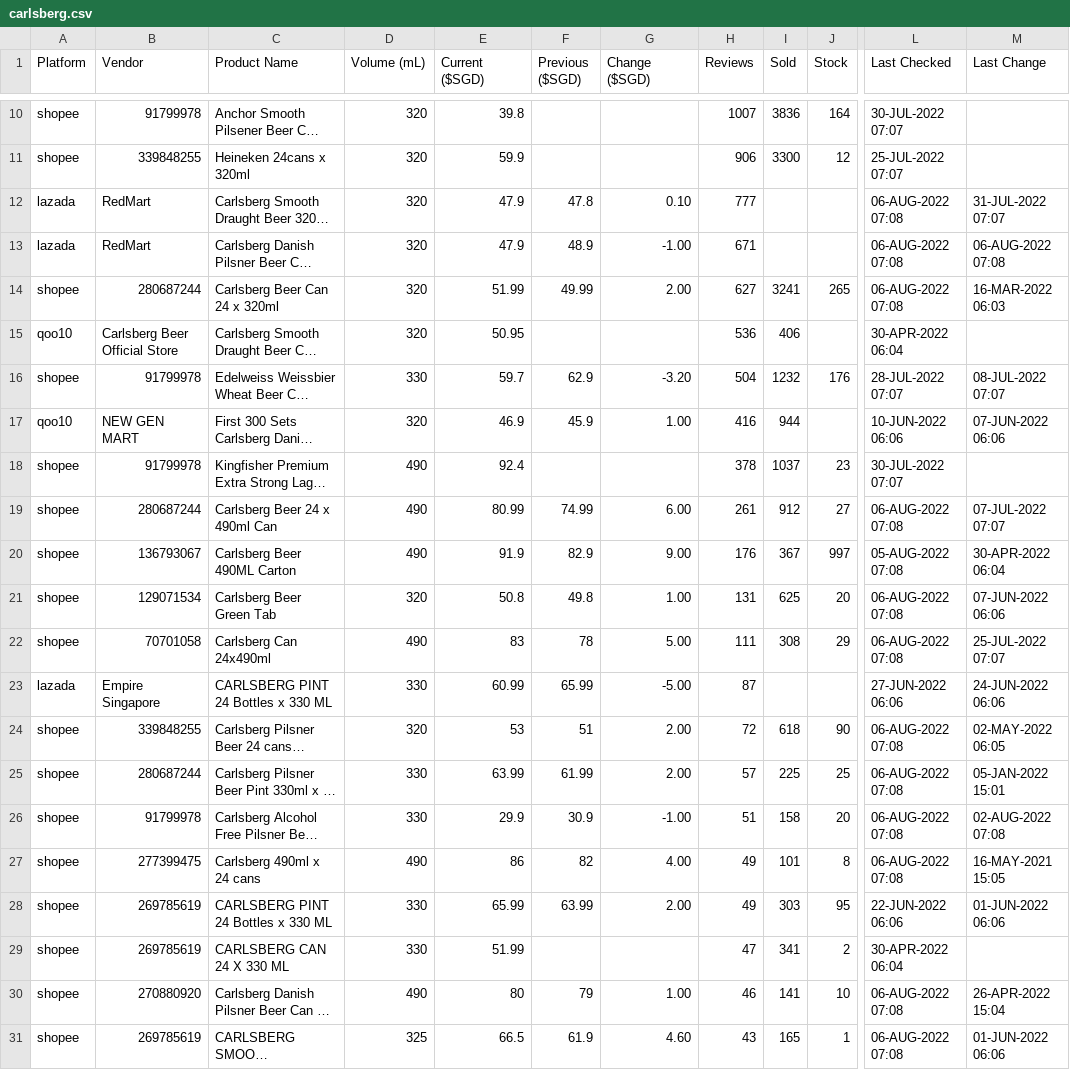
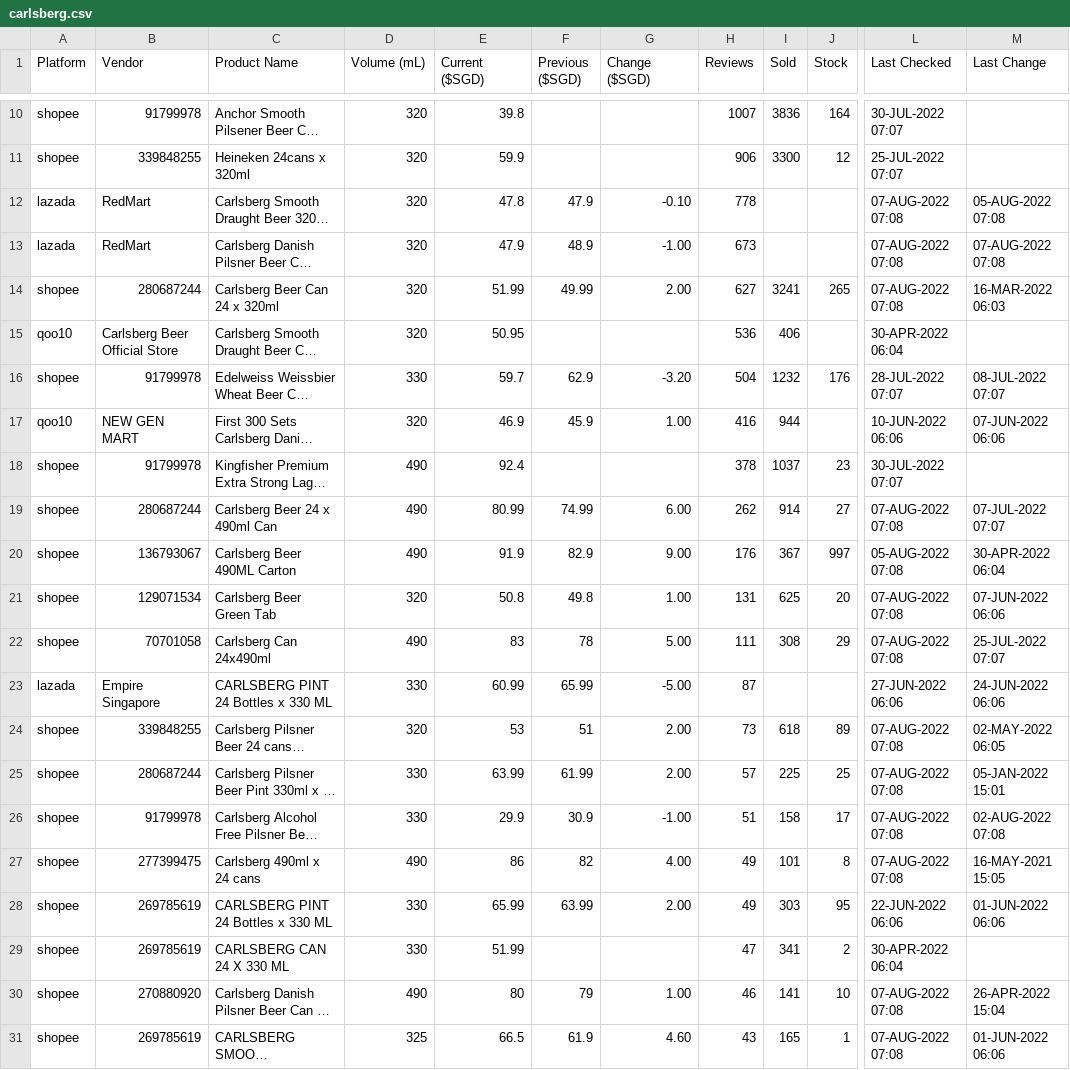
Before and after one commit to ngshiheng/fareview, a CSV file: data/carlsberg.csv, drawn as a sheet; only a part is shown, gaps mark what is left out; long unchanged cells end in …; the diff covers the shown part only; the diff names each change by its address in the sheet, - before the commit and + after, or states it on an @@ line.

```diff
--- a/data/carlsberg.csv
+++ b/data/carlsberg.csv
-E12 (Current ($SGD)): 47.9
+E12 (Current ($SGD)): 47.8
-F12 (Previous ($SGD)): 47.8
+F12 (Previous ($SGD)): 47.9
-G12 (Change ($SGD)): 0.10
+G12 (Change ($SGD)): -0.10
-H12 (Reviews): 777
+H12 (Reviews): 778
-L12:L14 (Last Checked): 06-AUG-2022 07:08
+L12:L14 (Last Checked): 07-AUG-2022 07:08
-M12 (Last Change): 31-JUL-2022 07:07
+M12 (Last Change): 05-AUG-2022 07:08
-H13 (Reviews): 671
+H13 (Reviews): 673
-M13 (Last Change): 06-AUG-2022 07:08
+M13 (Last Change): 07-AUG-2022 07:08
-H19 (Reviews): 261
+H19 (Reviews): 262
-I19 (Sold): 912
+I19 (Sold): 914
-L19 (Last Checked): 06-AUG-2022 07:08
+L19 (Last Checked): 07-AUG-2022 07:08
-L21:L22 (Last Checked): 06-AUG-2022 07:08
+L21:L22 (Last Checked): 07-AUG-2022 07:08
-H24 (Reviews): 72
+H24 (Reviews): 73
-J24 (Stock): 90
+J24 (Stock): 89
-L24:L27 (Last Checked): 06-AUG-2022 07:08
+L24:L27 (Last Checked): 07-AUG-2022 07:08
-J26 (Stock): 20
+J26 (Stock): 17
-L30:L31 (Last Checked): 06-AUG-2022 07:08
+L30:L31 (Last Checked): 07-AUG-2022 07:08
```
Also changed, not shown: 10 edited cells elsewhere in this file, data/asahi.csv, data/guinness.csv, 2 other files.
